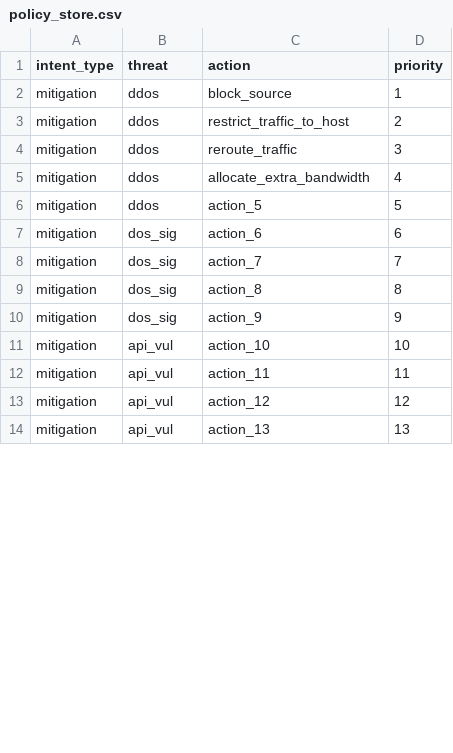
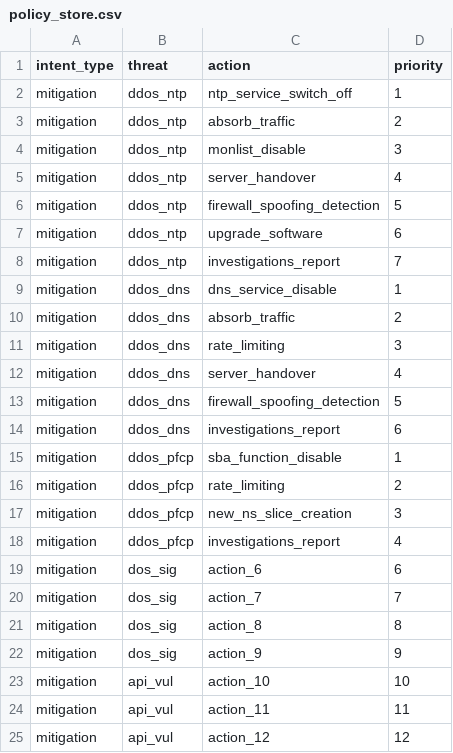
Before and after one commit to HORSE-EU-Project/IBI, a CSV file: app/policy_store.csv, drawn as a sheet; only a part is shown; the shorter side is filled out with more unchanged rows; the diff covers the shown part only.

```diff
--- a/app/policy_store.csv
+++ b/app/policy_store.csv
@@ -1,7 +1,19 @@
 intent_type,threat,action,priority
-mitigation,ddos,block_source,1
-mitigation,ddos,restrict_traffic_to_host,2
-mitigation,ddos,reroute_traffic,3
-mitigation,ddos,allocate_extra_bandwidth,4
-mitigation,ddos,action_5,5
+mitigation,ddos_ntp,ntp_service_switch_off,1
+mitigation,ddos_ntp,absorb_traffic,2
+mitigation,ddos_ntp,monlist_disable,3
+mitigation,ddos_ntp,server_handover,4
+mitigation,ddos_ntp,firewall_spoofing_detection,5
+mitigation,ddos_ntp,upgrade_software,6
+mitigation,ddos_ntp,investigations_report,7
+mitigation,ddos_dns,dns_service_disable,1
+mitigation,ddos_dns,absorb_traffic,2
+mitigation,ddos_dns,rate_limiting,3
+mitigation,ddos_dns,server_handover,4
+mitigation,ddos_dns,firewall_spoofing_detection,5
+mitigation,ddos_dns,investigations_report,6
+mitigation,ddos_pfcp,sba_function_disable,1
+mitigation,ddos_pfcp,rate_limiting,2
+mitigation,ddos_pfcp,new_ns_slice_creation,3
+mitigation,ddos_pfcp,investigations_report,4
 mitigation,dos_sig,action_6,6
```
Also changed, not shown: 3 added rows and 15 edited cells elsewhere in this file, 10 other files.
